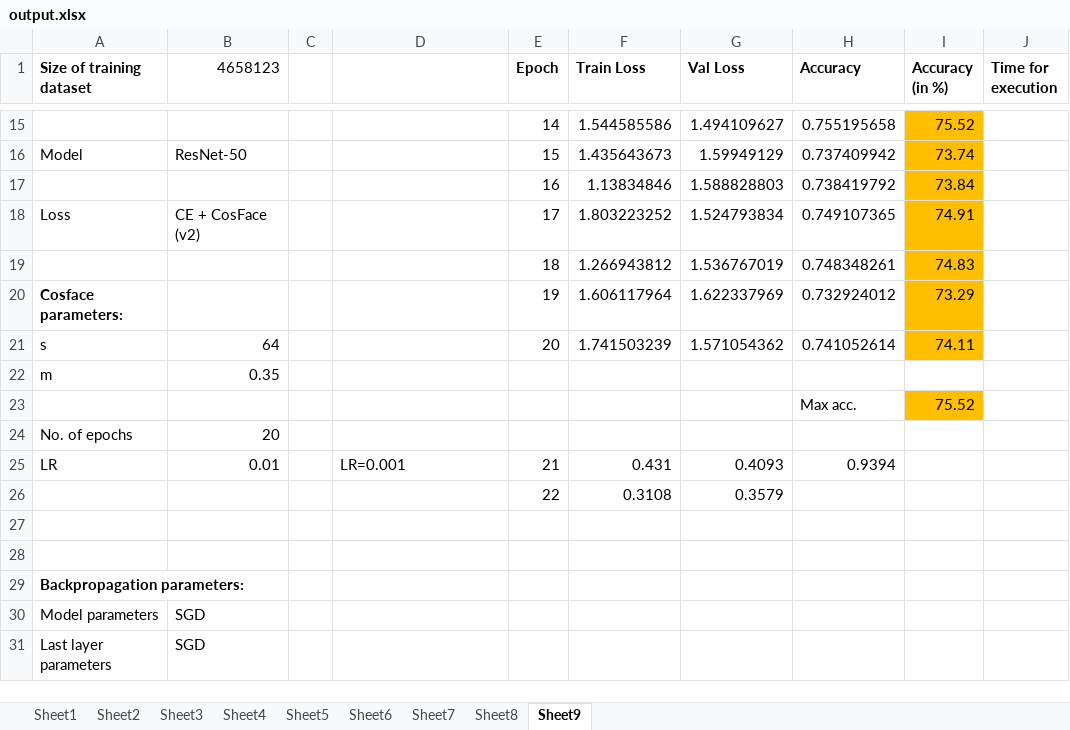
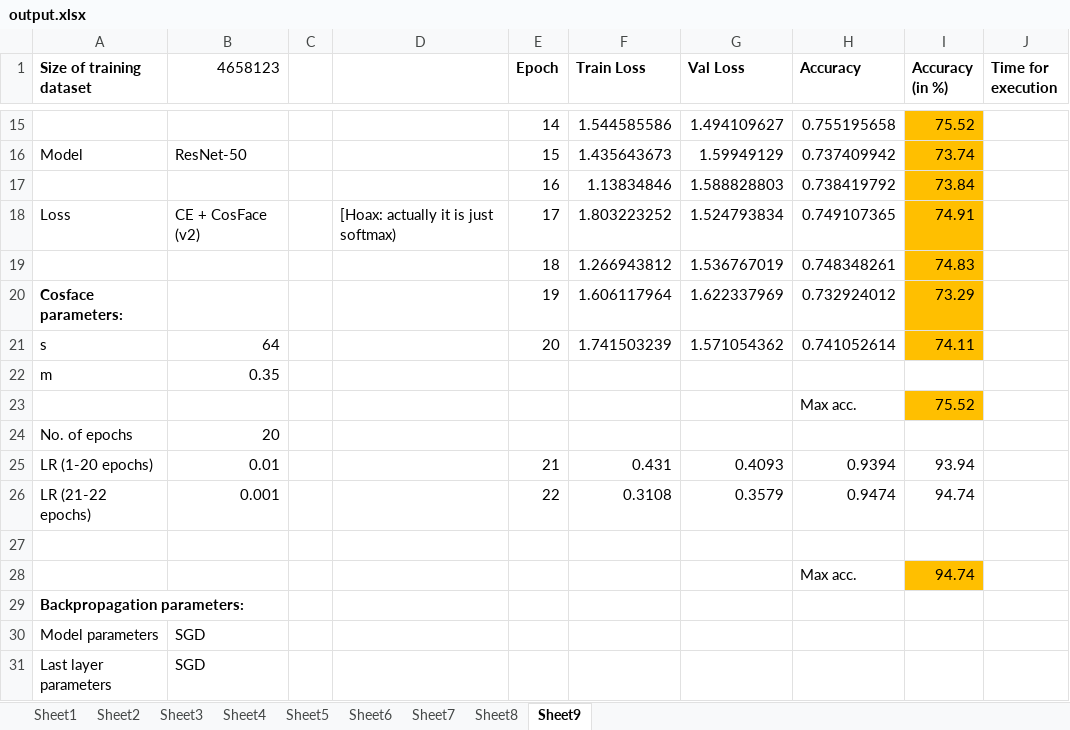
Before and after one commit to subirkumarparida/ElasticFace, an Excel workbook: records/output.xlsx, sheet Sheet9, drawn as a sheet; only a part is shown, gaps mark what is left out; values as stored, in another font and other column widths than the file's, no borders; charts and pictures not drawn; removed rows and columns are numbered as before the commit, all else as after; the diff names each change by its address in the sheet, - before the commit and + after, or states it on an @@ line.

```diff
--- a/records/output.xlsx (sheet Sheet9)
+++ b/records/output.xlsx (sheet Sheet9)
-D18: (empty)
+D18: [Hoax: actually it is just softmax)
-A25 (Size of training dataset): LR
+A25 (Size of training dataset): LR (1-20 epochs)
-D25: LR=0.001
+D25: (empty)
-I25 (Accuracy (in %)): (empty)
+I25 (Accuracy (in %)): 93.94
-row 26:  |  |  |  | 22 | 0.3108 | 0.3579
+row 26: LR (21-22 epochs) | 0.001 |  |  | 22 | 0.3108 | 0.3579 | 0.9474 | 94.74
-row 28: (empty)
+row 28:  |  |  |  |  |  |  | Max acc. | 94.74
-I28 fill: none
+I28 fill: #FFBF00
```
Also changed, not shown: charts or pictures, 2 other files.
